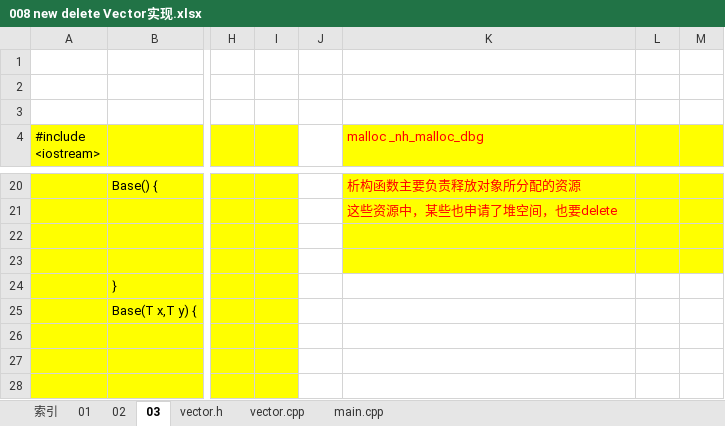
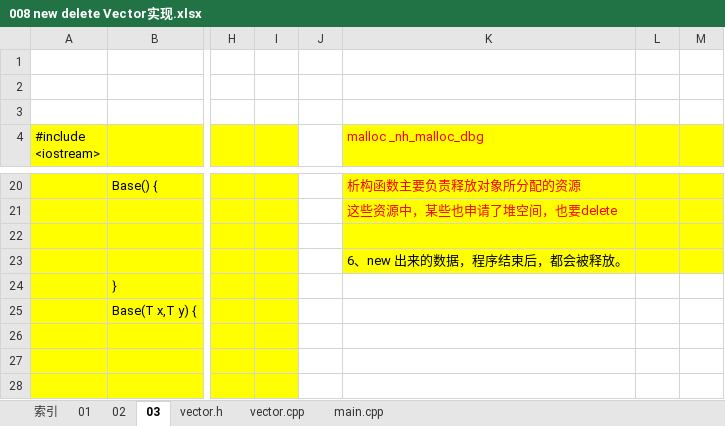
Before and after one commit to wufake70/mySoftwareReverse, an Excel workbook: 04_CPlusPlus/008 new delete Vector实现.xlsx, sheet 03, drawn as a sheet; only a part is shown, gaps mark what is left out; values as stored, in another font and other column widths than the file's, no borders; charts and pictures not drawn; the diff names each change by its address in the sheet, - before the commit and + after, or states it on an @@ line.

```diff
--- a/04_CPlusPlus/008 new delete Vector实现.xlsx (sheet 03)
+++ b/04_CPlusPlus/008 new delete Vector实现.xlsx (sheet 03)
-K23 (malloc _nh_malloc_dbg): (empty)
+K23 (malloc _nh_malloc_dbg): 6、new 出来的数据，程序结束后，都会被释放。
```
Also changed, not shown: 13 other files.
